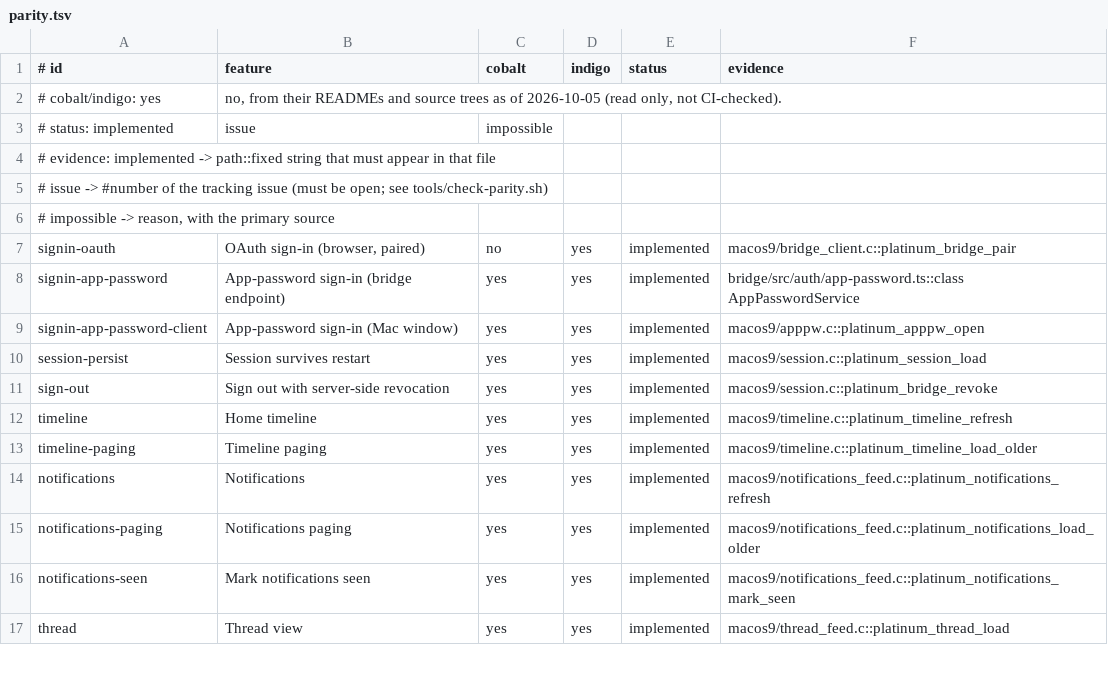
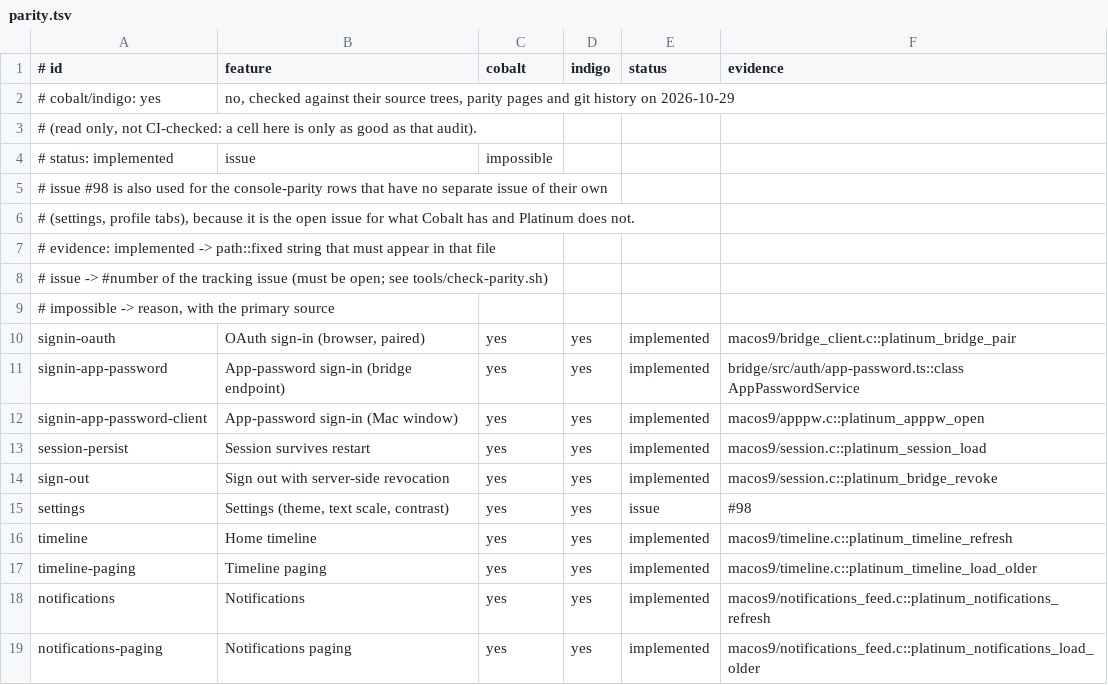
Before and after one commit to ewanc26/platinum, a TSV file: docs/parity.tsv, drawn as a sheet; only a part is shown; the shorter side is filled out with more unchanged rows; the diff covers the shown part only.

```diff
--- a/docs/parity.tsv
+++ b/docs/parity.tsv
@@ -1,4 +1,7 @@
 # id|feature|cobalt|indigo|status|evidence
-# cobalt/indigo: yes|no, from their READMEs and source trees as of 2026-10-05 (read only, not CI-checked).
+# cobalt/indigo: yes|no, checked against their source trees, parity pages and git history on 2026-10-29
+# (read only, not CI-checked: a cell here is only as good as that audit).
 # status: implemented | issue | impossible
+# issue #98 is also used for the console-parity rows that have no separate issue of their own
+# (settings, profile tabs), because it is the open issue for what Cobalt has and Platinum does not.
 # evidence: implemented -> path::fixed string that must appear in that file
@@ -6,3 +9,3 @@
 #           impossible  -> reason, with the primary source
-signin-oauth|OAuth sign-in (browser, paired)|no|yes|implemented|macos9/bridge_client.c::platinum_bridge_pair
+signin-oauth|OAuth sign-in (browser, paired)|yes|yes|implemented|macos9/bridge_client.c::platinum_bridge_pair
 signin-app-password|App-password sign-in (bridge endpoint)|yes|yes|implemented|bridge/src/auth/app-password.ts::class AppPasswordService
@@ -11,2 +14,3 @@ session-persist|Session survives restart|yes|yes|implemented|macos9/session.c::p
 sign-out|Sign out with server-side revocation|yes|yes|implemented|macos9/session.c::platinum_bridge_revoke
+settings|Settings (theme, text scale, contrast)|yes|yes|issue|#98
 timeline|Home timeline|yes|yes|implemented|macos9/timeline.c::platinum_timeline_refresh
```
Also changed, not shown: 1 added row and 15 edited cells elsewhere in this file, 37 other files.
